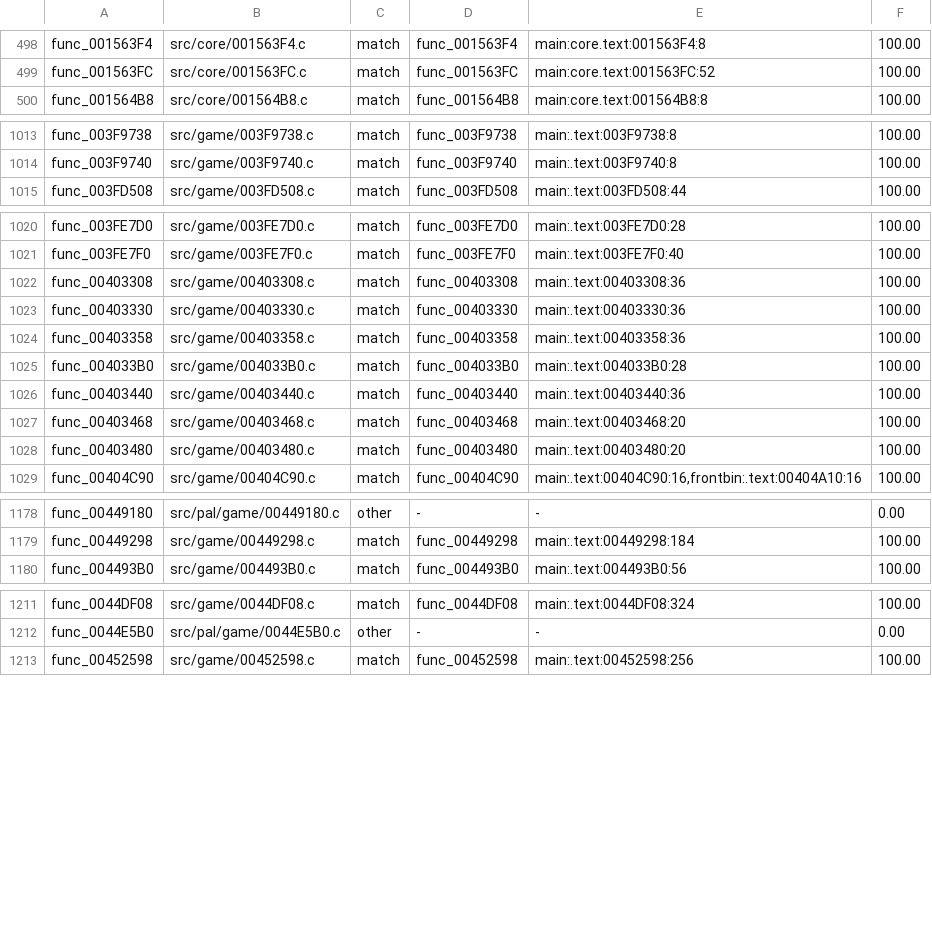
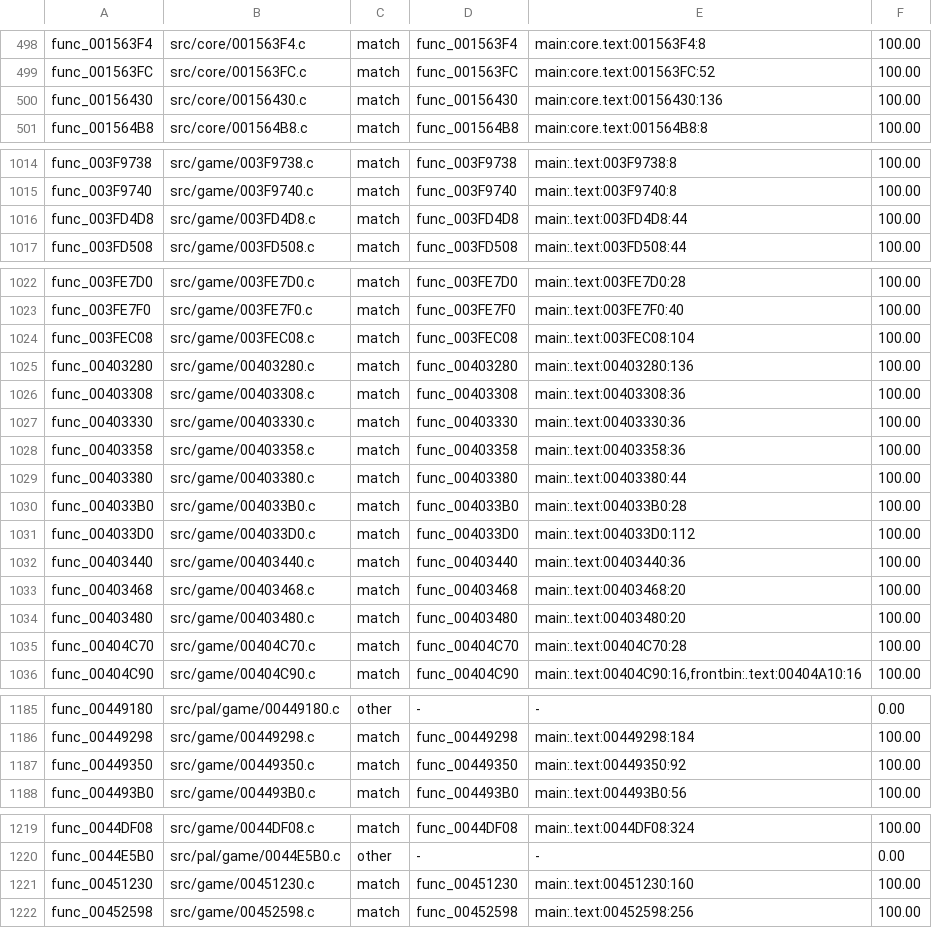
Before and after one commit to OpenRAC/rac4-decomp, a TSV file: config/us/map.tsv, drawn as a sheet; only a part is shown, gaps mark what is left out; the diff covers the shown part only; the diff names each change by its address in the sheet, - before the commit and + after, or states it on an @@ line.

Commit message:
Match 20 US functions across game, net and core code (#168)
Squash of #168 by farfeduc, with main merged in: generated map.tsv and progress report files taken from main (regenerated after the batch).

```diff
--- a/config/us/map.tsv
+++ b/config/us/map.tsv
+row 500: func_00156430 | src/core/00156430.c | match | func_00156430 | main:core.text:00156430:136 | 100.00
+row 1016: func_003FD4D8 | src/game/003FD4D8.c | match | func_003FD4D8 | main:.text:003FD4D8:44 | 100.00
+row 1024: func_003FEC08 | src/game/003FEC08.c | match | func_003FEC08 | main:.text:003FEC08:104 | 100.00
+row 1025: func_00403280 | src/game/00403280.c | match | func_00403280 | main:.text:00403280:136 | 100.00
+row 1029: func_00403380 | src/game/00403380.c | match | func_00403380 | main:.text:00403380:44 | 100.00
+row 1031: func_004033D0 | src/game/004033D0.c | match | func_004033D0 | main:.text:004033D0:112 | 100.00
+row 1035: func_00404C70 | src/game/00404C70.c | match | func_00404C70 | main:.text:00404C70:28 | 100.00
+row 1187: func_00449350 | src/game/00449350.c | match | func_00449350 | main:.text:00449350:92 | 100.00
+row 1221: func_00451230 | src/game/00451230.c | match | func_00451230 | main:.text:00451230:160 | 100.00
```
Also changed, not shown: 11 added rows and 1 removed row elsewhere in this file, config/pal/map.tsv, 22 other files.
